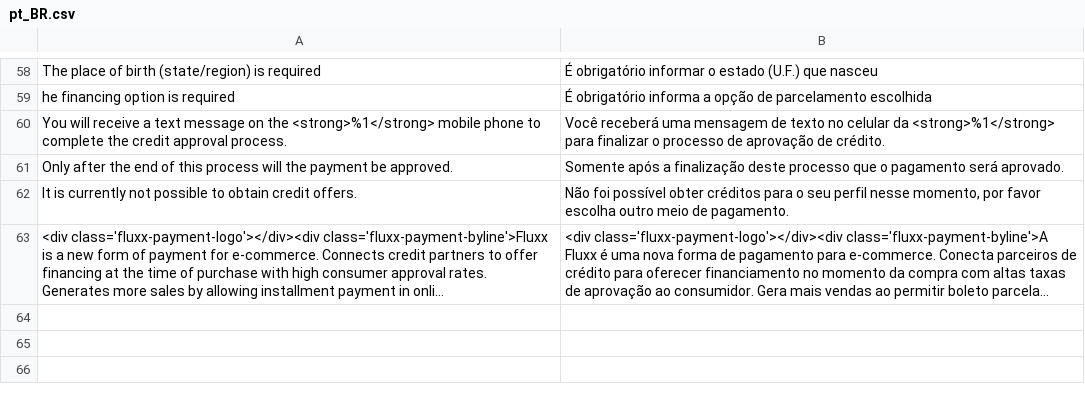
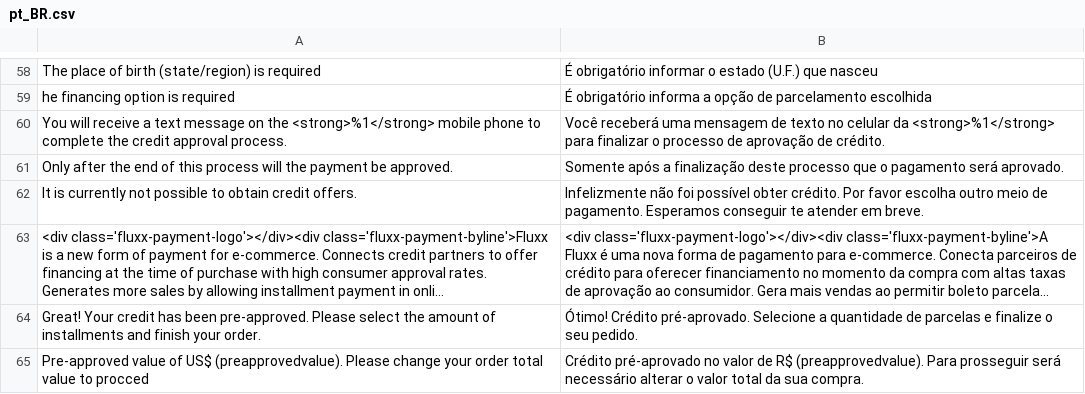
Before and after one commit to pagdividido/magento2, a CSV file: i18n/pt_BR.csv, drawn as a sheet; only a part is shown, gaps mark what is left out; long unchanged cells end in …; the diff names each change by its address in the sheet, - before the commit and + after, or states it on an @@ line.

```diff
--- a/i18n/pt_BR.csv
+++ b/i18n/pt_BR.csv
-B62: Não foi possível obter créditos para o seu perfil nesse momento, por favor escolha outro meio de pagamento.
+B62: Infelizmente não foi possível obter crédito. Por favor escolha outro meio de pagamento. Esperamos conseguir te atender em breve.
+row 64: Great! Your credit has been pre-approved. Please select the amount of installments and finish your order. | Ótimo! Crédito pré-aprovado. Selecione a quantidade de parcelas e finalize o seu pedido.
+row 65: Pre-approved value of US$ (preapprovedvalue). Please change your order total value to procced | Crédito pré-aprovado no valor de R$ (preapprovedvalue). Para prosseguir será necessário alterar o valor total da sua compra.
```
Also changed, not shown: i18n/en_US.csv, 5 other files.
